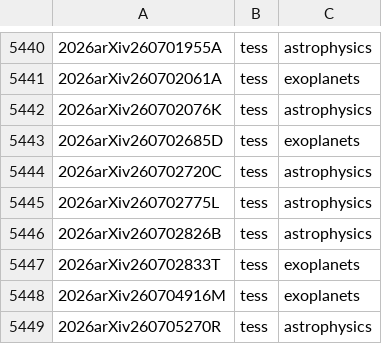
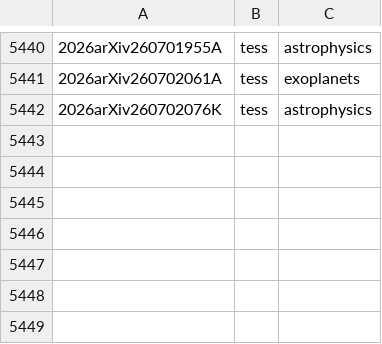
Before and after one commit to tessgi/tpub, a CSV file: data/tpub-export.csv, drawn as a sheet; only a part is shown, gaps mark what is left out.

```diff
--- a/data/tpub-export.csv
+++ b/data/tpub-export.csv
@@ -5442,8 +5442 @@
 2026arXiv260702076K,tess,astrophysics
-2026arXiv260702685D,tess,exoplanets
-2026arXiv260702720C,tess,astrophysics
-2026arXiv260702775L,tess,astrophysics
-2026arXiv260702826B,tess,astrophysics
-2026arXiv260702833T,tess,exoplanets
-2026arXiv260704916M,tess,exoplanets
-2026arXiv260705270R,tess,astrophysics
```
Also changed, not shown: 1 other file.
